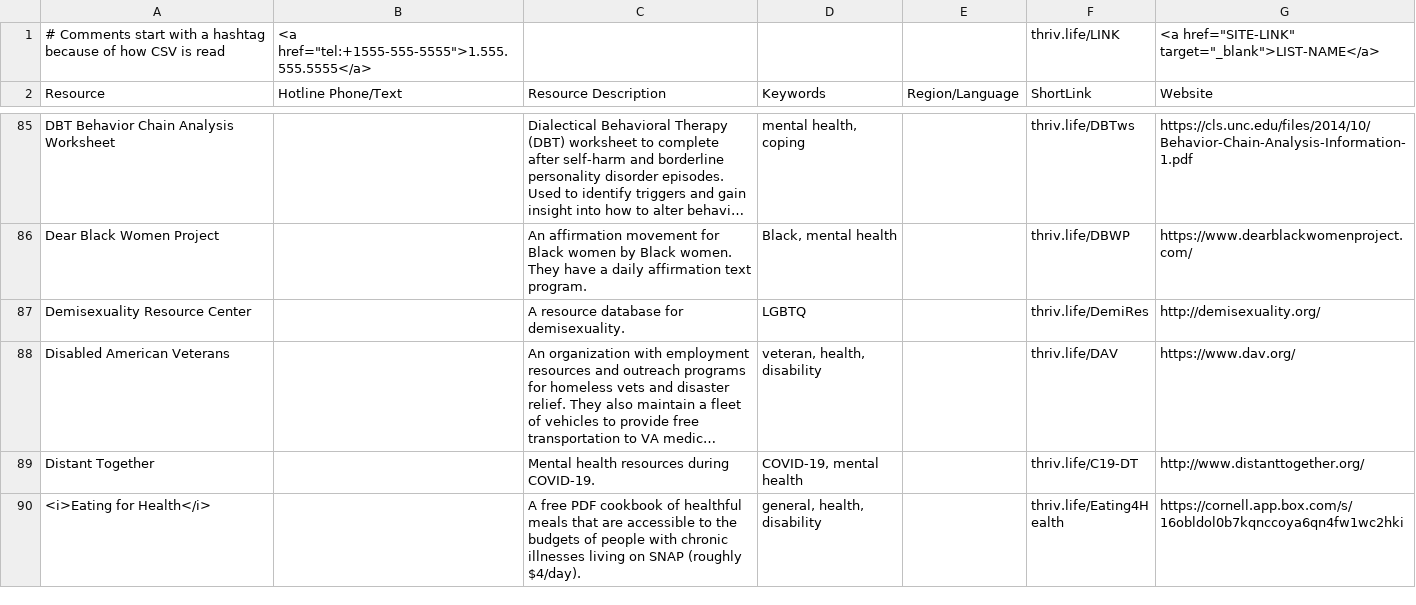
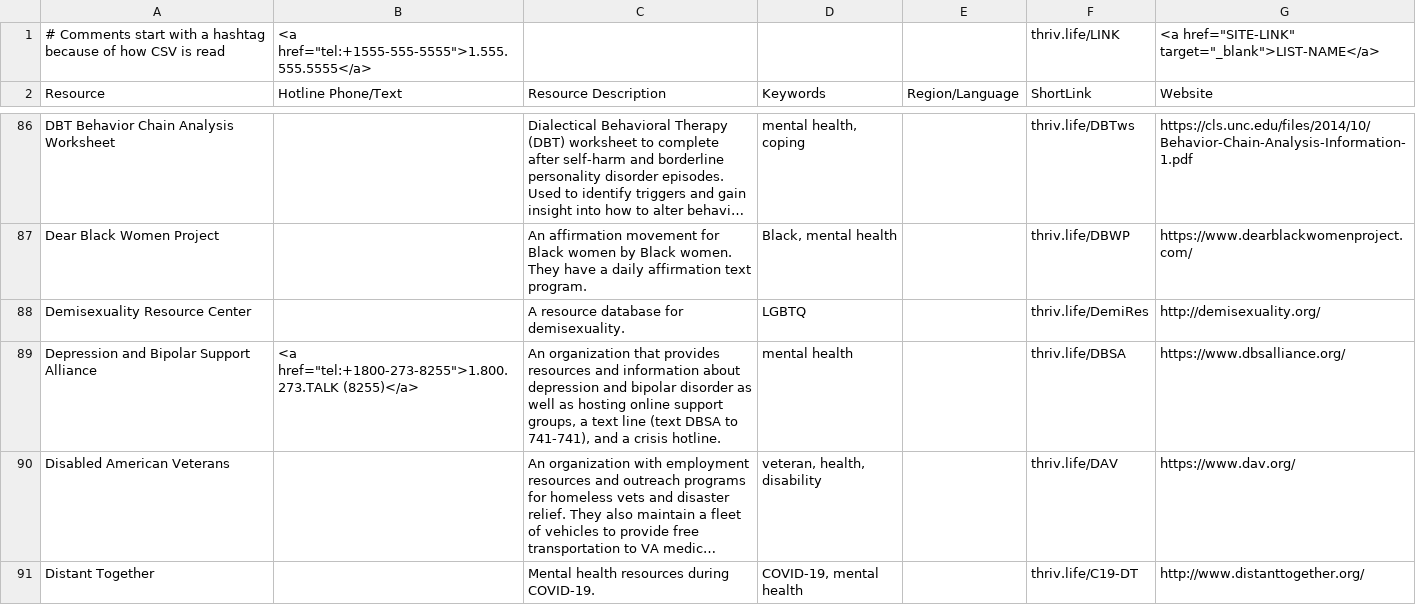
Before and after one commit to ThriveLifeline/thrive-lifeline, a CSV file: thrive_resources.csv, drawn as a sheet; only a part is shown, gaps mark what is left out; the shorter side is filled out with more unchanged rows; long unchanged cells end in …; the diff covers the shown part only; the diff names each change by its address in the sheet, - before the commit and + after, or states it on an @@ line.

Commit message:
Added several resources
I also changed the description of Sex Addicts Anonymous so I is similar to other descriptions.

```diff
--- a/thrive_resources.csv
+++ b/thrive_resources.csv
+row 89: Depression and Bipolar Support Alliance | <a href="tel:+1800-273-8255">1.800.273.TALK (8255)</a> | An organization that provides resources and information about depression and bipolar disorder as well as hosting online support groups, a text line (text DBSA to 741-741), and a crisis hotline. | mental health |  | thriv.life/DBSA | https://www.dbsalliance.org/
```
Also changed, not shown: 10 added rows and 1 edited cell elsewhere in this file.
